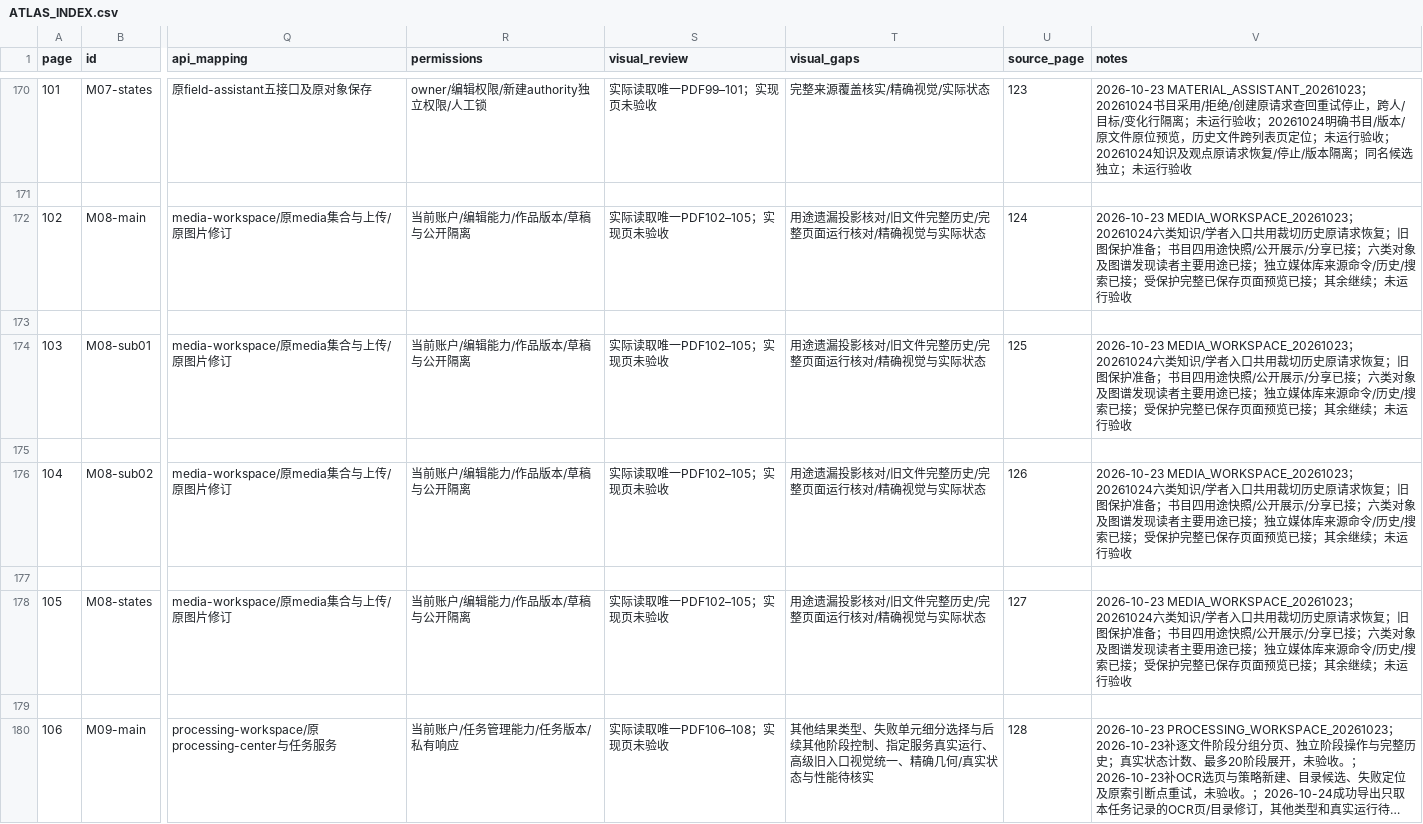
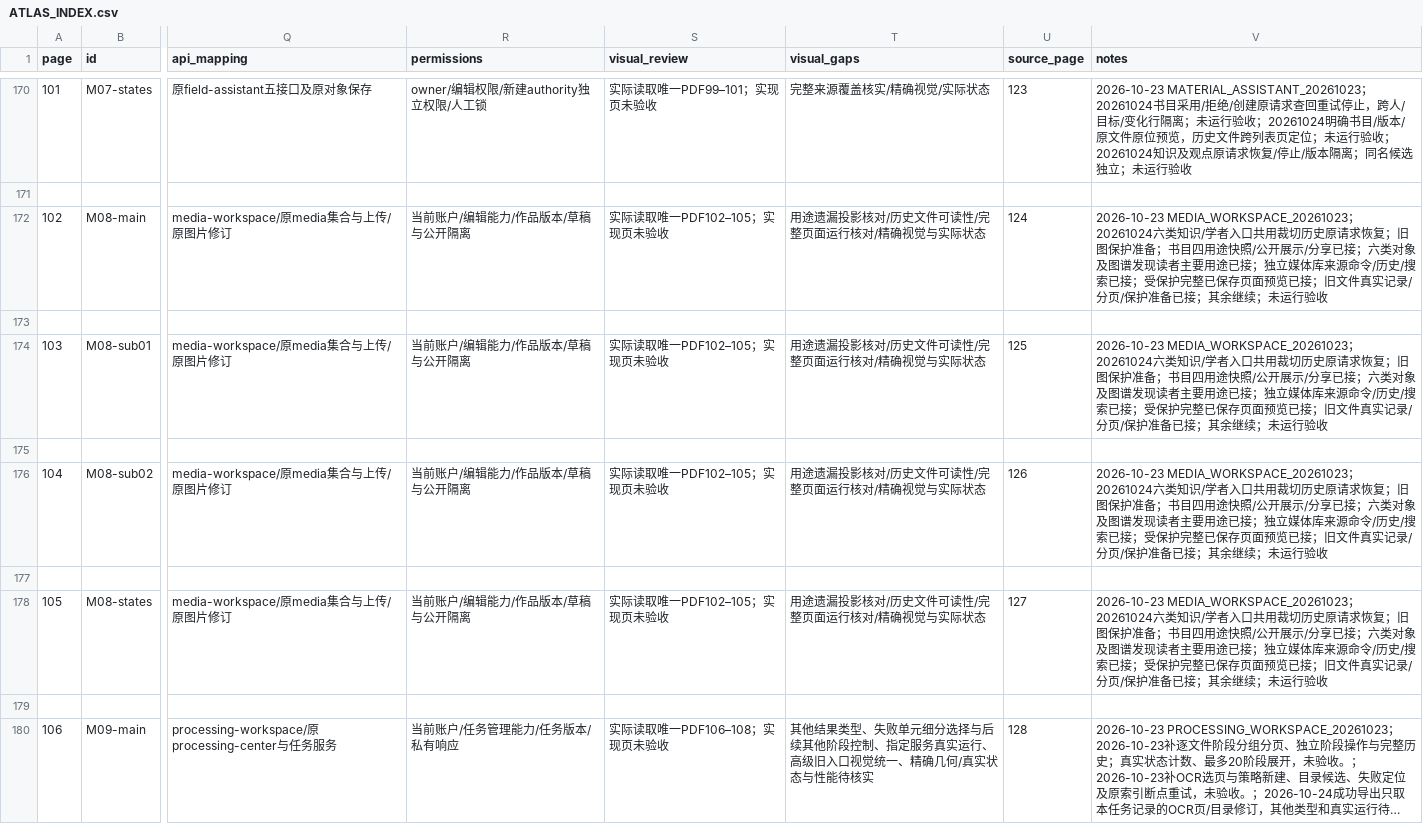
Before and after one commit to WinstonMo0807/social-theory-library, a CSV file: docs/stl4/ATLAS_INDEX.csv, drawn as a sheet; only a part is shown, gaps mark what is left out; long unchanged cells end in …; the diff names each change by its address in the sheet, - before the commit and + after, or states it on an @@ line.

Commit message:
feat: recover recorded legacy images without changing publications

```diff
--- a/docs/stl4/ATLAS_INDEX.csv
+++ b/docs/stl4/ATLAS_INDEX.csv
-T172 (visual_gaps): 用途遗漏投影核对/旧文件完整历史/完整页面运行核对/精确视觉与实际状态
+T172 (visual_gaps): 用途遗漏投影核对/历史文件可读性/完整页面运行核对/精确视觉与实际状态
-V172 (notes): …览已接；其余继续…
+V172 (notes): …览已接；旧文件真实记录/分页/保护准备已接；其余继续…
-T174 (visual_gaps): 用途遗漏投影核对/旧文件完整历史/完整页面运行核对/精确视觉与实际状态
+T174 (visual_gaps): 用途遗漏投影核对/历史文件可读性/完整页面运行核对/精确视觉与实际状态
-V174 (notes): …览已接；其余继续…
+V174 (notes): …览已接；旧文件真实记录/分页/保护准备已接；其余继续…
-T176 (visual_gaps): 用途遗漏投影核对/旧文件完整历史/完整页面运行核对/精确视觉与实际状态
+T176 (visual_gaps): 用途遗漏投影核对/历史文件可读性/完整页面运行核对/精确视觉与实际状态
-V176 (notes): …览已接；其余继续…
+V176 (notes): …览已接；旧文件真实记录/分页/保护准备已接；其余继续…
-T178 (visual_gaps): 用途遗漏投影核对/旧文件完整历史/完整页面运行核对/精确视觉与实际状态
+T178 (visual_gaps): 用途遗漏投影核对/历史文件可读性/完整页面运行核对/精确视觉与实际状态
-V178 (notes): …览已接；其余继续…
+V178 (notes): …览已接；旧文件真实记录/分页/保护准备已接；其余继续…
```
Also changed, not shown: 17 other files.
